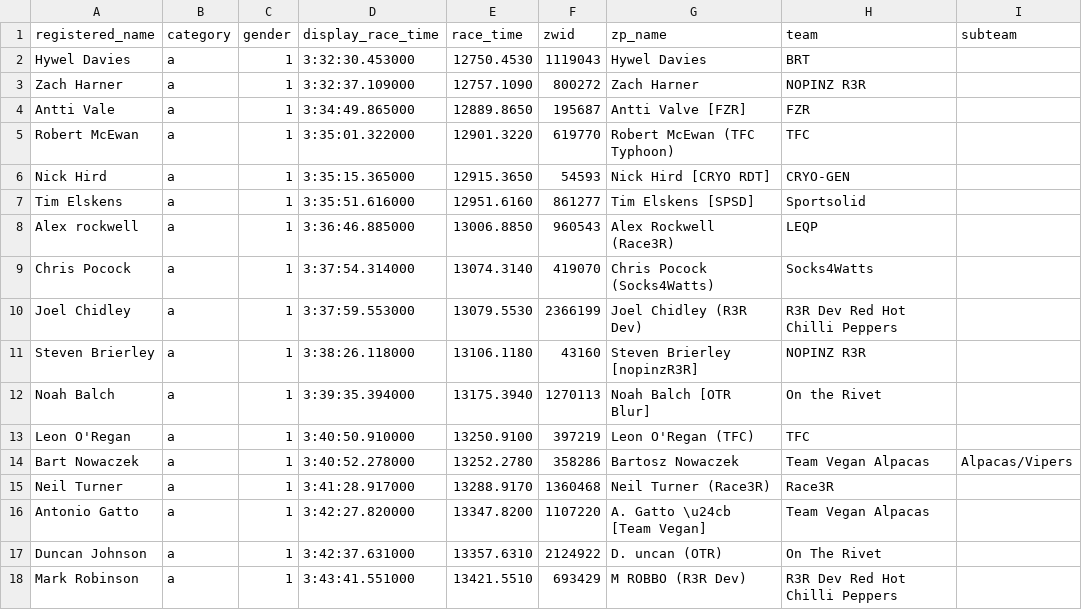
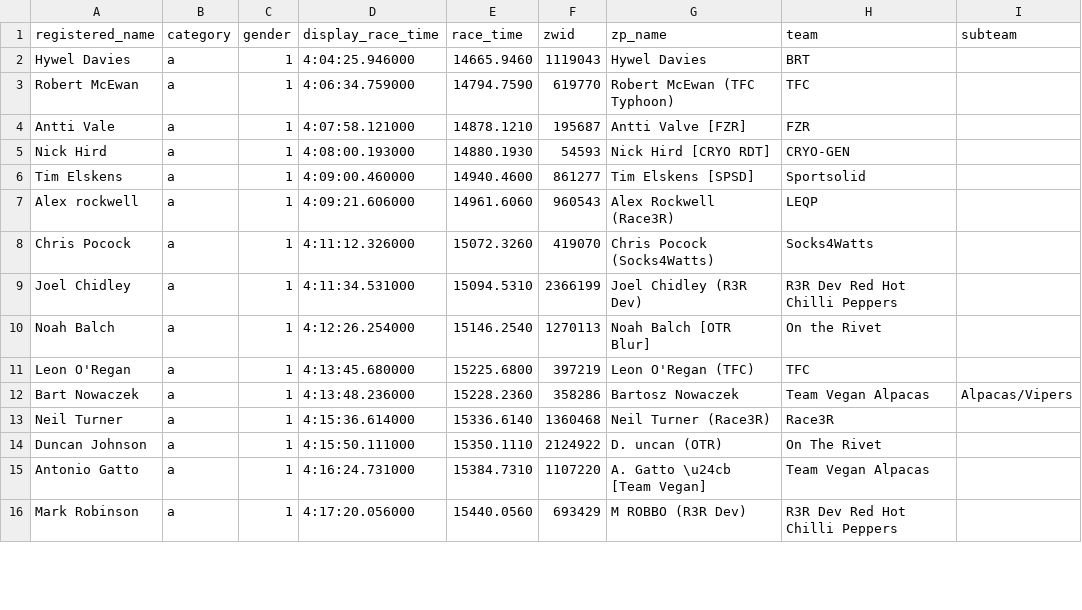
Before and after one commit to derekvmcintire/veganuary, a CSV file: results/gc/cat_a_a_results.csv, drawn as a sheet; only a part is shown; the diff covers the shown part only.

```diff
--- a/results/gc/cat_a_a_results.csv
+++ b/results/gc/cat_a_a_results.csv
@@ -1,18 +1,16 @@
 registered_name,category,gender,display_race_time,race_time,zwid,zp_name,team,subteam
-Hywel Davies,a,1,3:32:30.453000,12750.4530,1119043,Hywel  Davies,BRT,
-Zach Harner,a,1,3:32:37.109000,12757.1090,800272,Zach Harner,NOPINZ R3R,
-Antti Vale,a,1,3:34:49.865000,12889.8650,195687,Antti Valve [FZR],FZR,
-Robert McEwan,a,1,3:35:01.322000,12901.3220,619770,Robert McEwan (TFC Typhoon),TFC,
-Nick Hird,a,1,3:35:15.365000,12915.3650,54593,Nick Hird [CRYO RDT],CRYO-GEN,
-Tim Elskens,a,1,3:35:51.616000,12951.6160,861277,Tim Elskens [SPSD],Sportsolid,
-Alex rockwell,a,1,3:36:46.885000,13006.8850,960543,Alex  Rockwell (Race3R),LEQP,
-Chris Pocock,a,1,3:37:54.314000,13074.3140,419070,Chris Pocock (Socks4Watts),Socks4Watts,
-Joel Chidley,a,1,3:37:59.553000,13079.5530,2366199,Joel Chidley (R3R Dev),R3R Dev Red Hot Chilli Peppers,
-Steven Brierley,a,1,3:38:26.118000,13106.1180,43160,Steven Brierley [nopinzR3R],NOPINZ R3R,
-Noah Balch,a,1,3:39:35.394000,13175.3940,1270113,Noah Balch [OTR Blur],On the Rivet,
-Leon O'Regan,a,1,3:40:50.910000,13250.9100,397219,Leon O'Regan (TFC),TFC,
-Bart Nowaczek,a,1,3:40:52.278000,13252.2780,358286,Bartosz Nowaczek,Team Vegan Alpacas,Alpacas/Vipers
-Neil Turner,a,1,3:41:28.917000,13288.9170,1360468,Neil Turner (Race3R),Race3R,
-Antonio Gatto,a,1,3:42:27.820000,13347.8200,1107220,A. Gatto \u24cb  [Team Vegan],Team Vegan Alpacas,
-Duncan Johnson,a,1,3:42:37.631000,13357.6310,2124922,D. uncan (OTR),On The Rivet,
-Mark Robinson,a,1,3:43:41.551000,13421.5510,693429,M ROBBO (R3R Dev),R3R Dev Red Hot Chilli Peppers,
+Hywel Davies,a,1,4:04:25.946000,14665.9460,1119043,Hywel  Davies,BRT,
+Robert McEwan,a,1,4:06:34.759000,14794.7590,619770,Robert McEwan (TFC Typhoon),TFC,
+Antti Vale,a,1,4:07:58.121000,14878.1210,195687,Antti Valve [FZR],FZR,
+Nick Hird,a,1,4:08:00.193000,14880.1930,54593,Nick Hird [CRYO RDT],CRYO-GEN,
+Tim Elskens,a,1,4:09:00.460000,14940.4600,861277,Tim Elskens [SPSD],Sportsolid,
+Alex rockwell,a,1,4:09:21.606000,14961.6060,960543,Alex  Rockwell (Race3R),LEQP,
+Chris Pocock,a,1,4:11:12.326000,15072.3260,419070,Chris Pocock (Socks4Watts),Socks4Watts,
+Joel Chidley,a,1,4:11:34.531000,15094.5310,2366199,Joel Chidley (R3R Dev),R3R Dev Red Hot Chilli Peppers,
+Noah Balch,a,1,4:12:26.254000,15146.2540,1270113,Noah Balch [OTR Blur],On the Rivet,
+Leon O'Regan,a,1,4:13:45.680000,15225.6800,397219,Leon O'Regan (TFC),TFC,
+Bart Nowaczek,a,1,4:13:48.236000,15228.2360,358286,Bartosz Nowaczek,Team Vegan Alpacas,Alpacas/Vipers
+Neil Turner,a,1,4:15:36.614000,15336.6140,1360468,Neil Turner (Race3R),Race3R,
+Duncan Johnson,a,1,4:15:50.111000,15350.1110,2124922,D. uncan (OTR),On The Rivet,
+Antonio Gatto,a,1,4:16:24.731000,15384.7310,1107220,A. Gatto \u24cb  [Team Vegan],Team Vegan Alpacas,
+Mark Robinson,a,1,4:17:20.056000,15440.0560,693429,M ROBBO (R3R Dev),R3R Dev Red Hot Chilli Peppers,
```
Also changed, not shown: 4 added rows, 8 removed rows and 28 edited cells elsewhere in this file, results/gc/cat_b_a_results.csv, results/gc/cat_c_a_results.csv, 11 other files.
